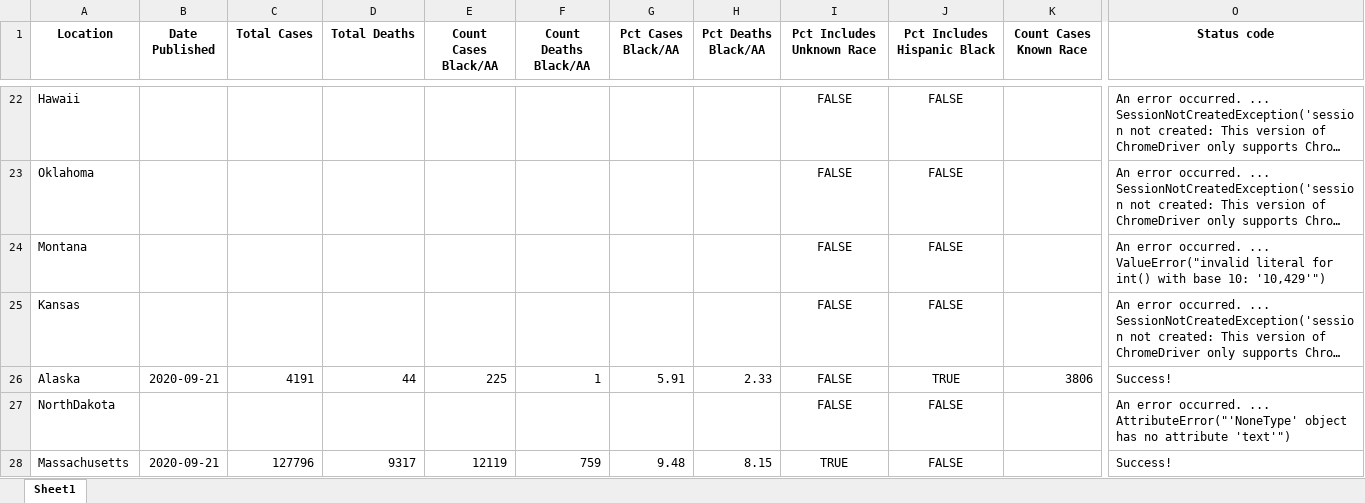
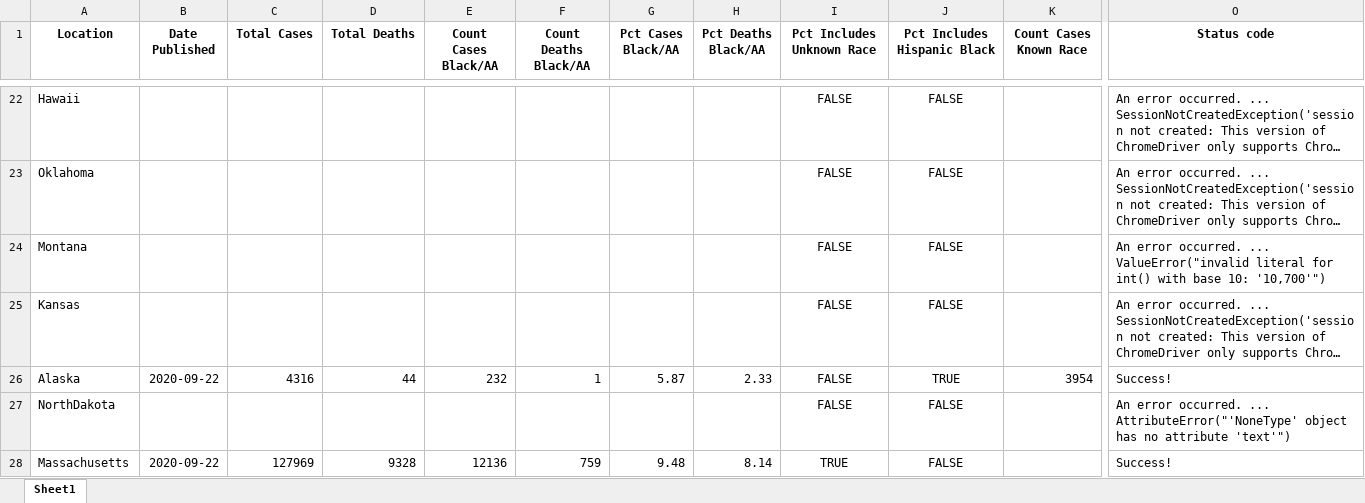
Before and after one commit to d4bl/COVID19_tracker_data_extraction, an Excel workbook: workflow/python/output/xlsx/covid_disparities_output_2020-09-22.xlsx, sheet Sheet1, drawn as a sheet; only a part is shown, gaps mark what is left out; long unchanged cells end in …; values as stored, in another font and other column widths than the file's, no borders; the diff covers the shown part only; the diff names each change by its address in the sheet, - before the commit and + after, or states it on an @@ line.

```diff
--- a/workflow/python/output/xlsx/covid_disparities_output_2020-09-22.xlsx (sheet Sheet1)
+++ b/workflow/python/output/xlsx/covid_disparities_output_2020-09-22.xlsx (sheet Sheet1)
-O24 (Status code): …base 10: '10,429'")
+O24 (Status code): …base 10: '10,700'")
-B26 (Date Published): 2020-09-21
+B26 (Date Published): 2020-09-22
-C26 (Total Cases): 4191
+C26 (Total Cases): 4316
-E26 (Count Cases Black/AA): 225
+E26 (Count Cases Black/AA): 232
-G26 (Pct Cases Black/AA): 5.91
+G26 (Pct Cases Black/AA): 5.87
-K26 (Count Cases Known Race): 3806
+K26 (Count Cases Known Race): 3954
-B28 (Date Published): 2020-09-21
+B28 (Date Published): 2020-09-22
-C28 (Total Cases): 127796
+C28 (Total Cases): 127969
-D28 (Total Deaths): 9317
+D28 (Total Deaths): 9328
-E28 (Count Cases Black/AA): 12119
+E28 (Count Cases Black/AA): 12136
-H28 (Pct Deaths Black/AA): 8.15
+H28 (Pct Deaths Black/AA): 8.14
```
Also changed, not shown: 196 edited cells elsewhere in this sheet, 2 other files.
